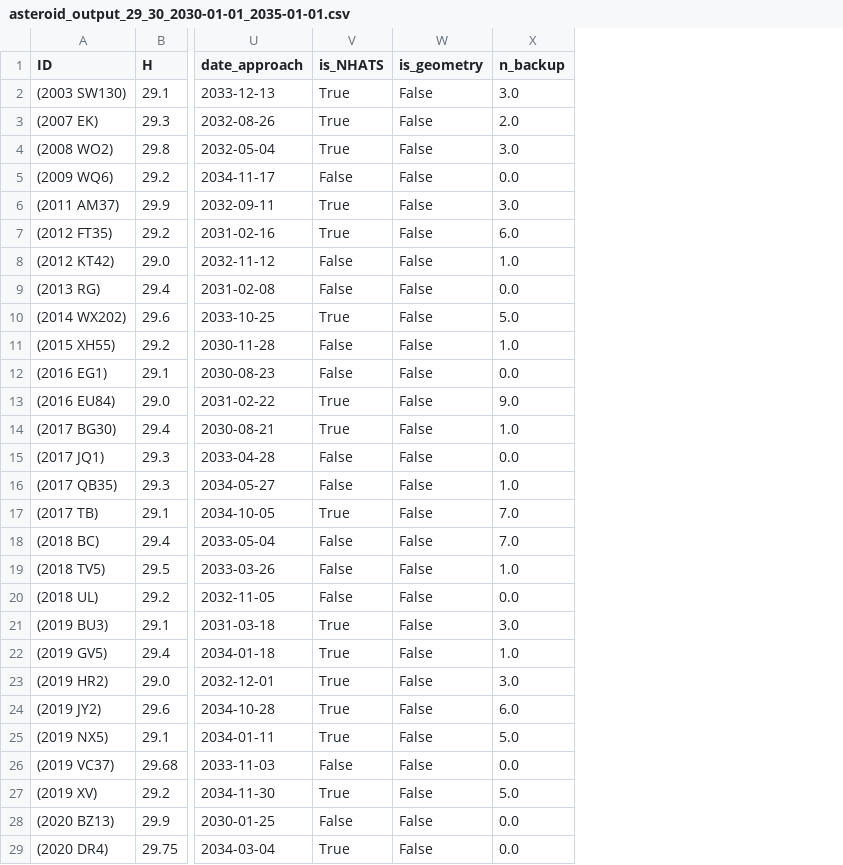
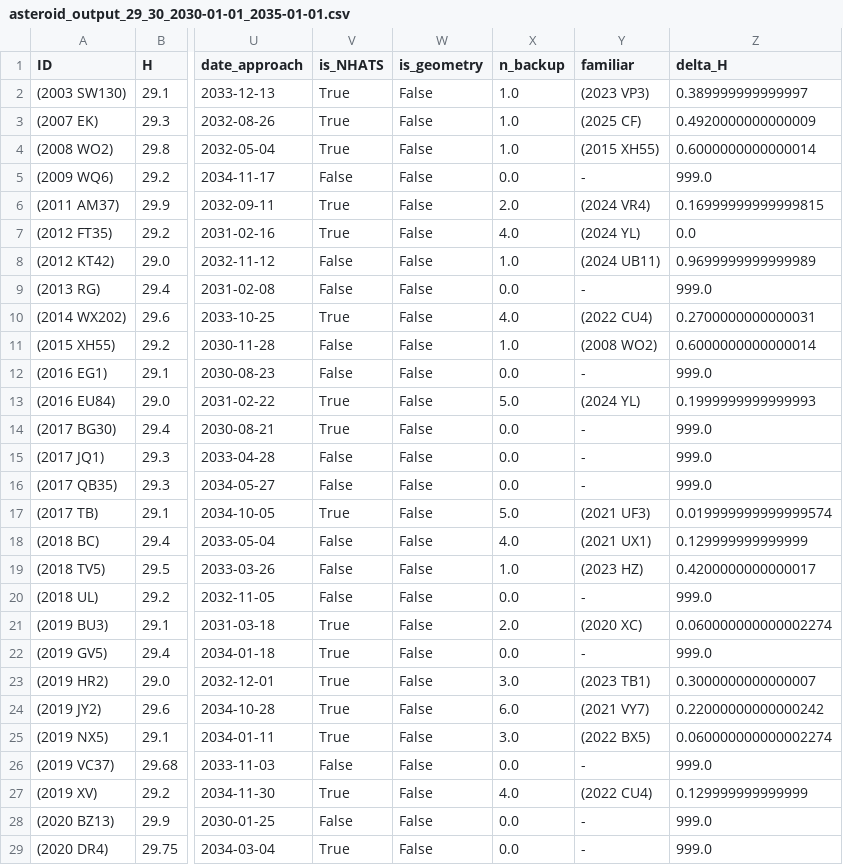
Before and after one commit to NelsonRaLop/MCDM-Asteroid-Mission, a CSV file: 1_seleccion_asteroide/asteroid_output_29_30_2030-01-01_2035-01-01.csv, drawn as a sheet; only a part is shown, gaps mark what is left out; the diff covers the shown part only; the diff names each change by its address in the sheet, - before the commit and + after, or states it on an @@ line.

Commit message:
Included info about the potential back up asteroid with smaller delta_H (similar size) as suggested by Eloy

```diff
--- a/1_seleccion_asteroide/asteroid_output_29_30_2030-01-01_2035-01-01.csv
+++ b/1_seleccion_asteroide/asteroid_output_29_30_2030-01-01_2035-01-01.csv
+column Y (familiar), rows 2-29: (2023 VP3) | (2025 CF) | (2015 XH55) | - | (2024 VR4) | (2024 YL) | (2024 UB11) | - | (2022 CU4) | (2008 WO2) | - | (2024 YL) | - | - | - | (2021 UF3) | (2021 UX1) | (2023 HZ) | - | (2020 XC) | - | (2023 TB1) | (2021 VY7) | (2022 BX5) | - | (2022 CU4) | - | -
+column Z (delta_H), rows 2-29: 0.389999999999997 | 0.4920000000000009 | 0.6000000000000014 | 999.0 | 0.16999999999999815 | 0.0 | 0.9699999999999989 | 999.0 | 0.2700000000000031 | 0.6000000000000014 | 999.0 | 0.1999999999999993 | 999.0 | 999.0 | 999.0 | 0.019999999999999574 | 0.129999999999999 | 0.4200000000000017 | 999.0 | 0.060000000000002274 | 999.0 | 0.3000000000000007 | 0.22000000000000242 | 0.060000000000002274 | 999.0 | 0.129999999999999 | 999.0 | 999.0
-X2 (n_backup): 3.0
+X2 (n_backup): 1.0
-X3 (n_backup): 2.0
+X3 (n_backup): 1.0
-X4 (n_backup): 3.0
+X4 (n_backup): 1.0
-X6 (n_backup): 3.0
+X6 (n_backup): 2.0
-X7 (n_backup): 6.0
+X7 (n_backup): 4.0
-X10 (n_backup): 5.0
+X10 (n_backup): 4.0
-X13 (n_backup): 9.0
+X13 (n_backup): 5.0
-X14 (n_backup): 1.0
+X14 (n_backup): 0.0
-X16 (n_backup): 1.0
+X16 (n_backup): 0.0
-X17 (n_backup): 7.0
+X17 (n_backup): 5.0
-X18 (n_backup): 7.0
+X18 (n_backup): 4.0
-X21 (n_backup): 3.0
+X21 (n_backup): 2.0
-X22 (n_backup): 1.0
+X22 (n_backup): 0.0
-X25 (n_backup): 5.0
+X25 (n_backup): 3.0
-X27 (n_backup): 5.0
+X27 (n_backup): 4.0
```
Also changed, not shown: 27 edited cells elsewhere in this file, 7 other files.
